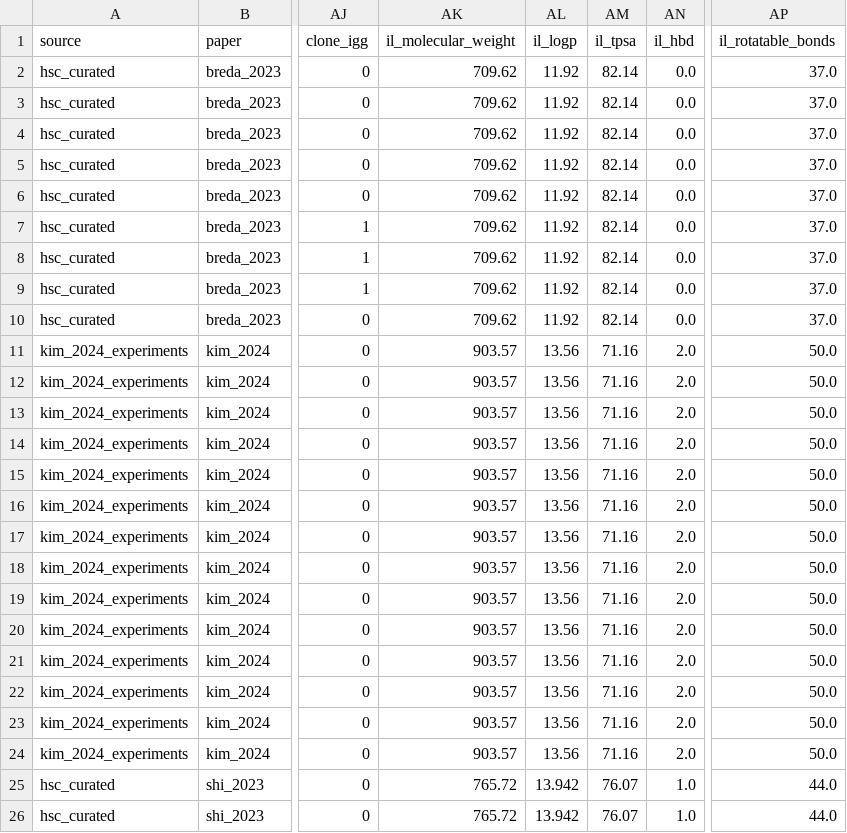
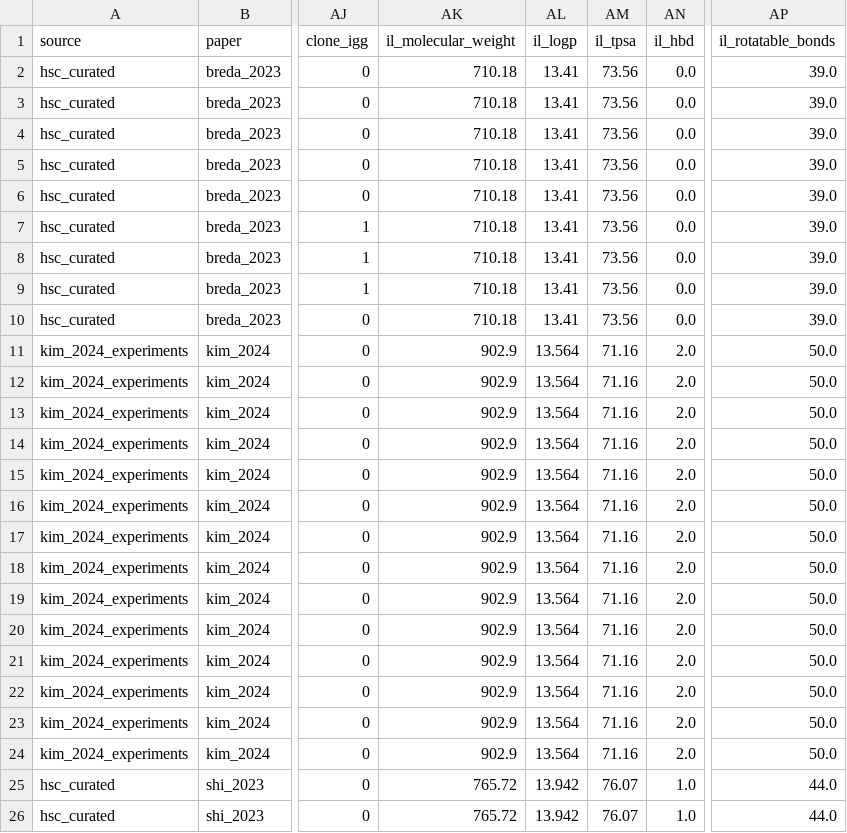
Before and after one commit to tramngo1603/lnp-hsc-atlas, a CSV file: data/features/hsc_features.csv, drawn as a sheet; only a part is shown, gaps mark what is left out; the diff covers the shown part only; the diff names each change by its address in the sheet, - before the commit and + after, or states it on an @@ line.

```diff
--- a/data/features/hsc_features.csv
+++ b/data/features/hsc_features.csv
-AK2:AK10 (il_molecular_weight): 709.62
+AK2:AK10 (il_molecular_weight): 710.18
-AL2:AL10 (il_logp): 11.92
+AL2:AL10 (il_logp): 13.41
-AM2:AM10 (il_tpsa): 82.14
+AM2:AM10 (il_tpsa): 73.56
-AP2:AP10 (il_rotatable_bonds): 37.0
+AP2:AP10 (il_rotatable_bonds): 39.0
-AK11:AK24 (il_molecular_weight): 903.57
+AK11:AK24 (il_molecular_weight): 902.9
-AL11:AL24 (il_logp): 13.56
+AL11:AL24 (il_logp): 13.564
```
Also changed, not shown: 132 edited cells elsewhere in this file, 17 other files.
